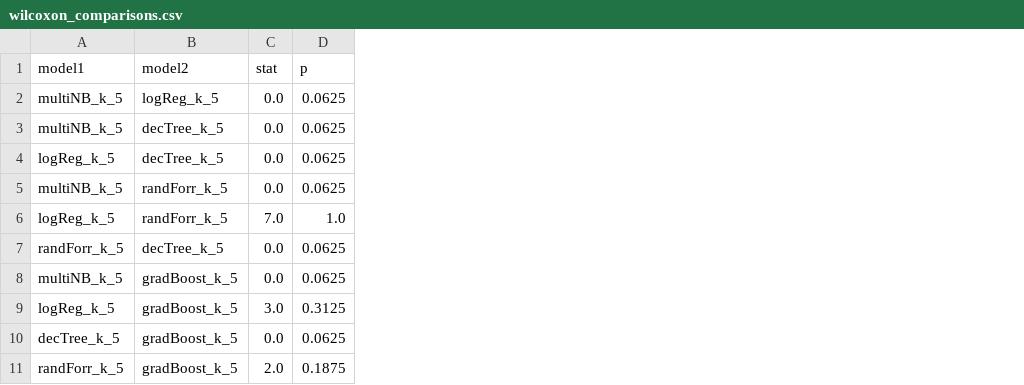
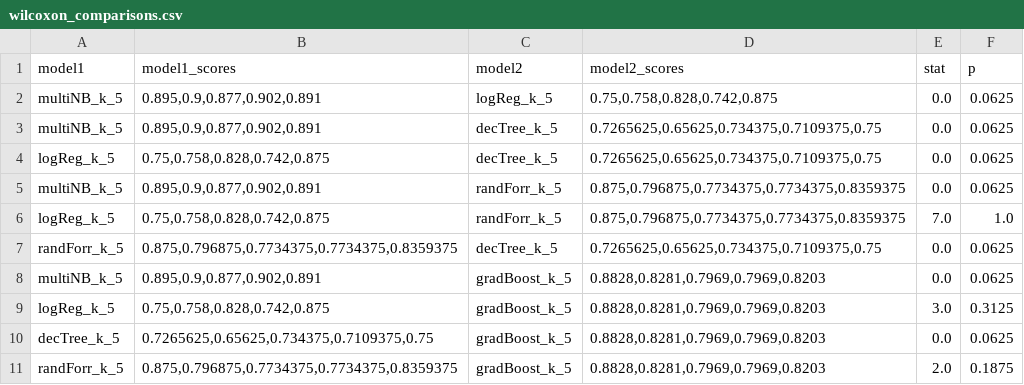
Before and after one commit to evansk99/uu-ds-datamining-assignment, a CSV file: wilcoxon_comparisons.csv, drawn as a sheet; the diff names each change by its address in the sheet, - before the commit and + after, or states it on an @@ line.

Commit message:
add model accs in wilcoxon csv

```diff
--- a/wilcoxon_comparisons.csv
+++ b/wilcoxon_comparisons.csv
+column B (model1_scores), rows 2-11: 0.895,0.9,0.877,0.902,0.891 | 0.895,0.9,0.877,0.902,0.891 | 0.75,0.758,0.828,0.742,0.875 | 0.895,0.9,0.877,0.902,0.891 | 0.75,0.758,0.828,0.742,0.875 | 0.875,0.796875,0.7734375,0.7734375,0.8359375 | 0.895,0.9,0.877,0.902,0.891 | 0.75,0.758,0.828,0.742,0.875 | 0.7265625,0.65625,0.734375,0.7109375,0.75 | 0.875,0.796875,0.7734375,0.7734375,0.8359375
+column D (model2_scores), rows 2-11: 0.75,0.758,0.828,0.742,0.875 | 0.7265625,0.65625,0.734375,0.7109375,0.75 | 0.7265625,0.65625,0.734375,0.7109375,0.75 | 0.875,0.796875,0.7734375,0.7734375,0.8359375 | 0.875,0.796875,0.7734375,0.7734375,0.8359375 | 0.7265625,0.65625,0.734375,0.7109375,0.75 | 0.8828,0.8281,0.7969,0.7969,0.8203 | 0.8828,0.8281,0.7969,0.7969,0.8203 | 0.8828,0.8281,0.7969,0.7969,0.8203 | 0.8828,0.8281,0.7969,0.7969,0.8203
```
Also changed, not shown: 1 other file.
